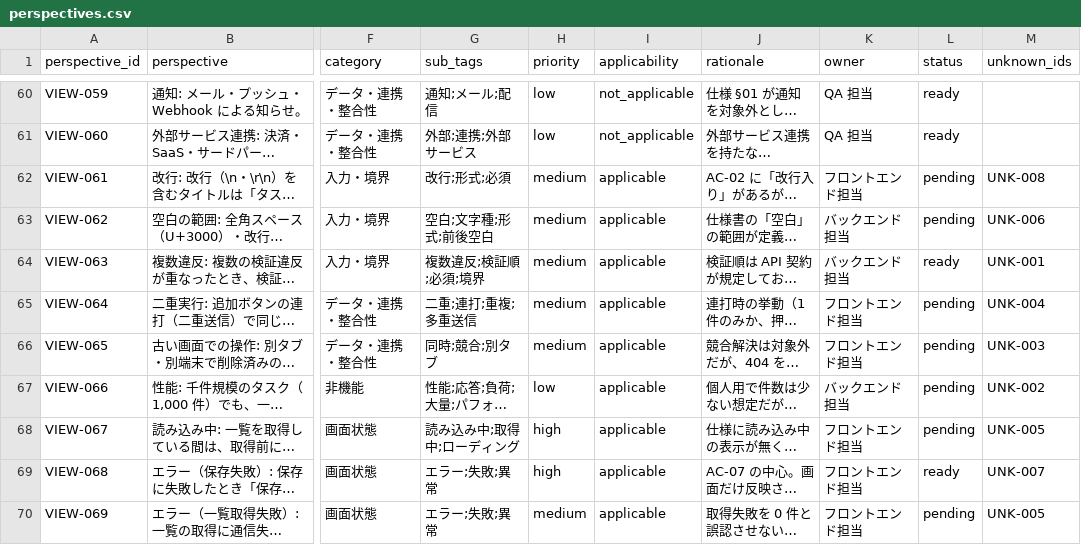
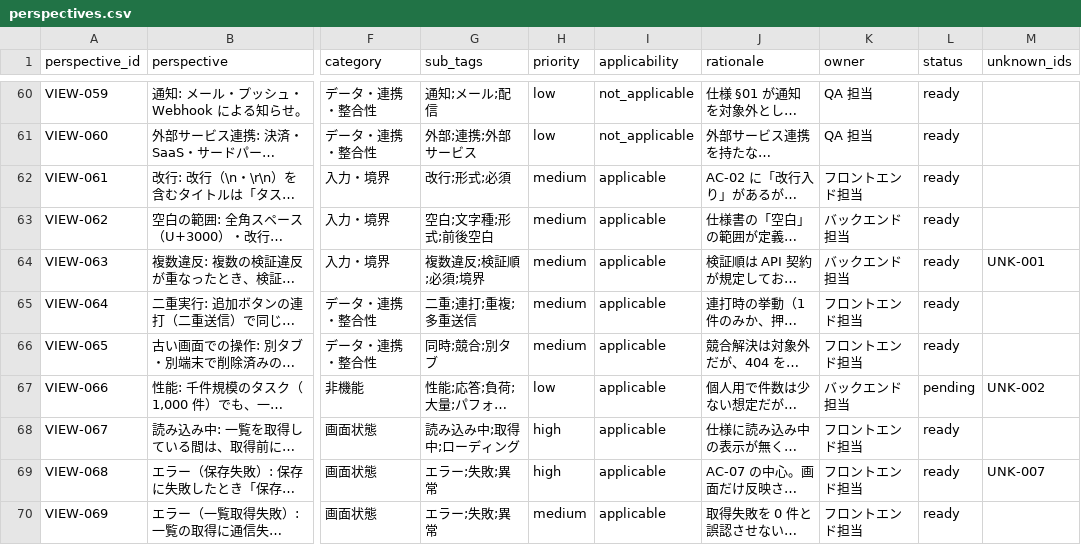
Before and after one commit to bsj-fujimoto/todo-app, a CSV file: docs/data/perspectives.csv, drawn as a sheet; only a part is shown, gaps mark what is left out; long unchanged cells end in …; the diff names each change by its address in the sheet, - before the commit and + after, or states it on an @@ line.

```diff
--- a/docs/data/perspectives.csv
+++ b/docs/data/perspectives.csv
-L62:L63 (status): pending
+L62:L63 (status): ready
-M62 (unknown_ids): UNK-008
+M62 (unknown_ids): (empty)
-M63 (unknown_ids): UNK-006
+M63 (unknown_ids): (empty)
-L65:L66 (status): pending
+L65:L66 (status): ready
-M65 (unknown_ids): UNK-004
+M65 (unknown_ids): (empty)
-M66 (unknown_ids): UNK-003
+M66 (unknown_ids): (empty)
-L68 (status): pending
+L68 (status): ready
-M68 (unknown_ids): UNK-005
+M68 (unknown_ids): (empty)
-L70 (status): pending
+L70 (status): ready
-M70 (unknown_ids): UNK-005
+M70 (unknown_ids): (empty)
```
Also changed, not shown: docs/data/cases.csv, docs/data/unknowns.csv, 7 other files.
